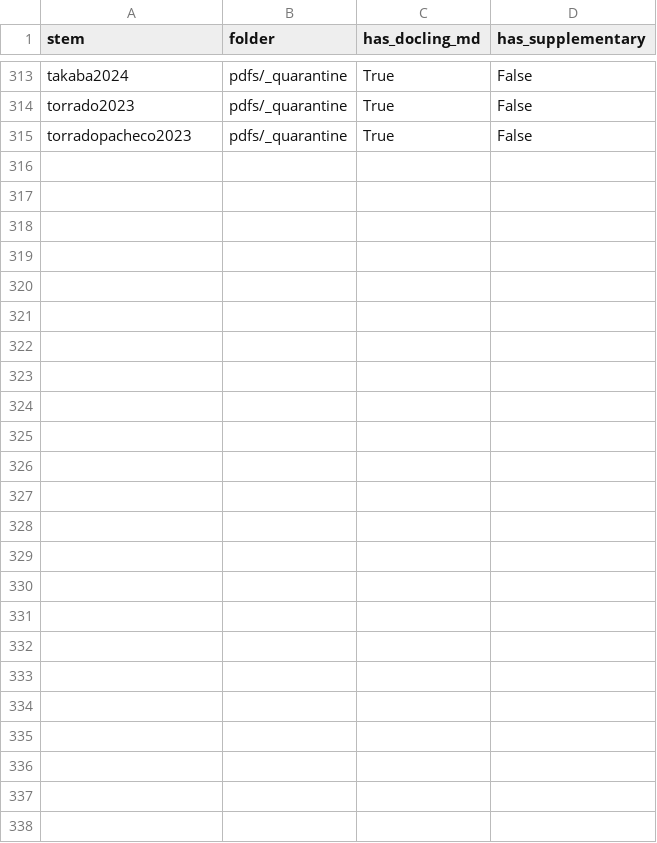
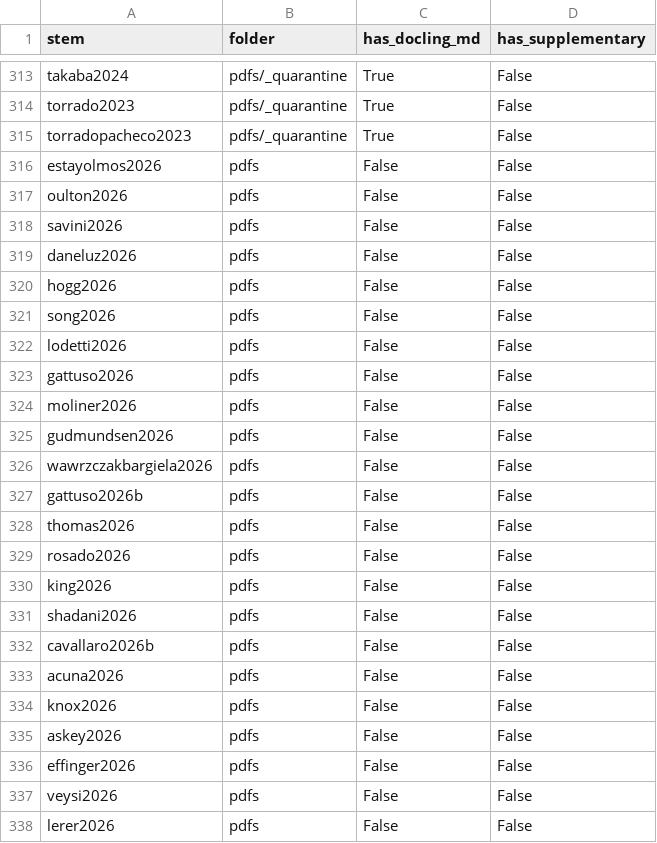
Before and after one commit to hummuscience/psychedelic-behavioral-review, a CSV file: data/pdf_inventory.csv, drawn as a sheet; only a part is shown, gaps mark what is left out; the diff names each change by its address in the sheet, - before the commit and + after, or states it on an @@ line.

```diff
--- a/data/pdf_inventory.csv
+++ b/data/pdf_inventory.csv
+row 316: estayolmos2026 | pdfs | False | False
+row 317: oulton2026 | pdfs | False | False
+row 318: savini2026 | pdfs | False | False
+row 319: daneluz2026 | pdfs | False | False
+row 320: hogg2026 | pdfs | False | False
+row 321: song2026 | pdfs | False | False
+row 322: lodetti2026 | pdfs | False | False
+row 323: gattuso2026 | pdfs | False | False
+row 324: moliner2026 | pdfs | False | False
+row 325: gudmundsen2026 | pdfs | False | False
+row 326: wawrzczakbargiela2026 | pdfs | False | False
+row 327: gattuso2026b | pdfs | False | False
+row 328: thomas2026 | pdfs | False | False
+row 329: rosado2026 | pdfs | False | False
+row 330: king2026 | pdfs | False | False
+row 331: shadani2026 | pdfs | False | False
+row 332: cavallaro2026b | pdfs | False | False
+row 333: acuna2026 | pdfs | False | False
+row 334: knox2026 | pdfs | False | False
+row 335: askey2026 | pdfs | False | False
+row 336: effinger2026 | pdfs | False | False
+row 337: veysi2026 | pdfs | False | False
+row 338: lerer2026 | pdfs | False | False
```
Also changed, not shown: 6 other files.
